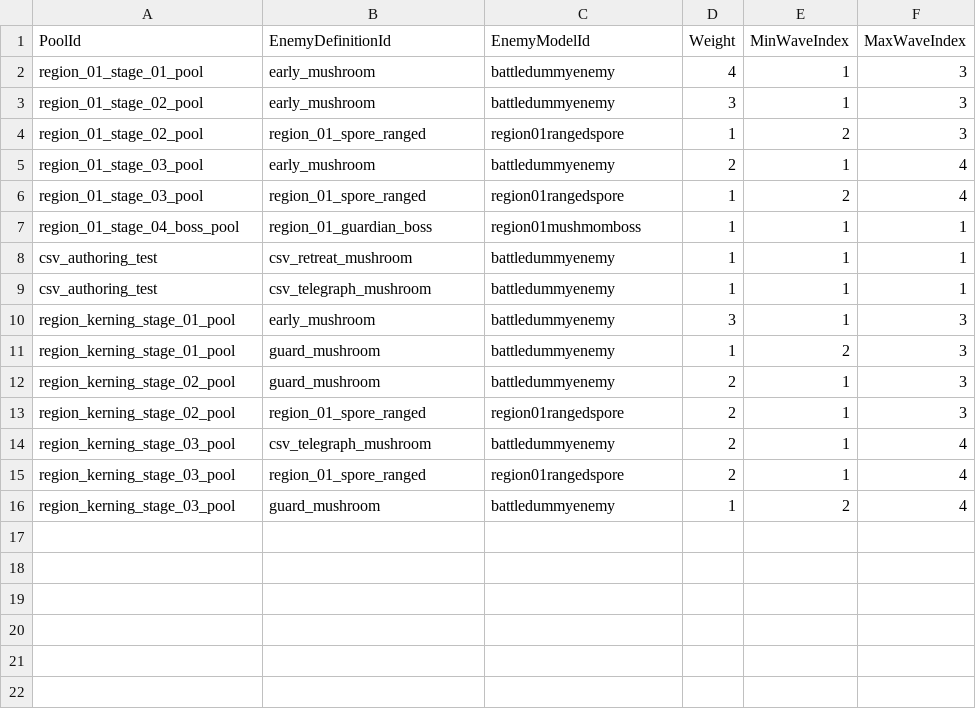
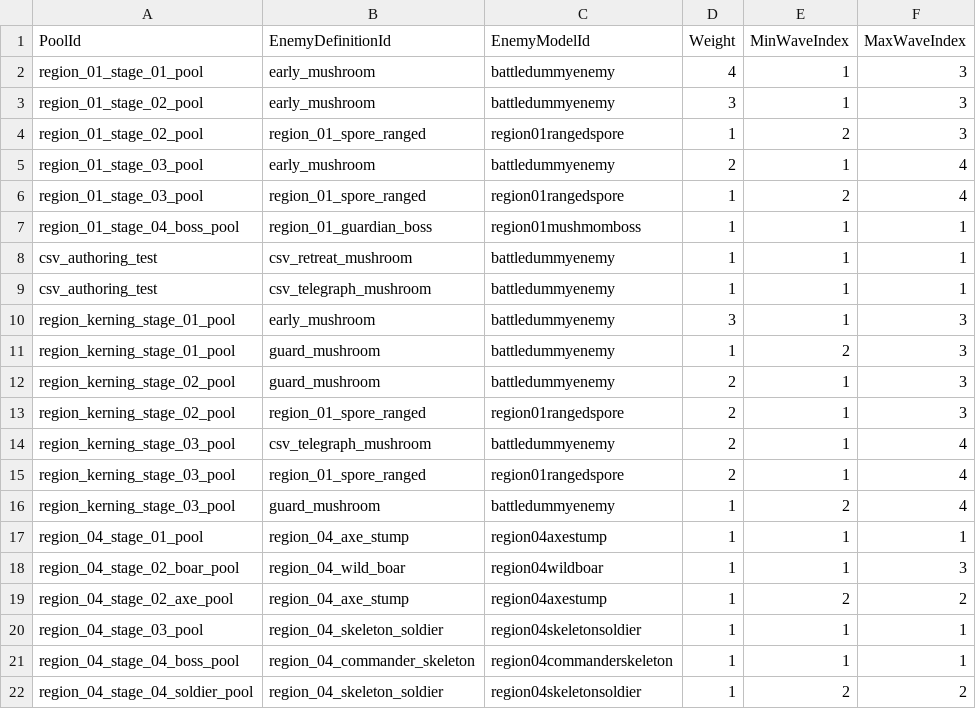
Before and after one commit to MagunMadown/MapleTactics, a CSV file: RootDesk/MyDesk/03_Data/EnemySpawnPools.csv, drawn as a sheet; the diff names each change by its address in the sheet, - before the commit and + after, or states it on an @@ line.

```diff
--- a/RootDesk/MyDesk/03_Data/EnemySpawnPools.csv
+++ b/RootDesk/MyDesk/03_Data/EnemySpawnPools.csv
+row 17: region_04_stage_01_pool | region_04_axe_stump | region04axestump | 1 | 1 | 1
+row 18: region_04_stage_02_boar_pool | region_04_wild_boar | region04wildboar | 1 | 1 | 3
+row 19: region_04_stage_02_axe_pool | region_04_axe_stump | region04axestump | 1 | 2 | 2
+row 20: region_04_stage_03_pool | region_04_skeleton_soldier | region04skeletonsoldier | 1 | 1 | 1
+row 21: region_04_stage_04_boss_pool | region_04_commander_skeleton | region04commanderskeleton | 1 | 1 | 1
+row 22: region_04_stage_04_soldier_pool | region_04_skeleton_soldier | region04skeletonsoldier | 1 | 2 | 2
```
Also changed, not shown: RootDesk/MyDesk/03_Data/EnemyDefinitions.csv, RootDesk/MyDesk/03_Data/EnemyPatternSteps.csv, 26 other files.
